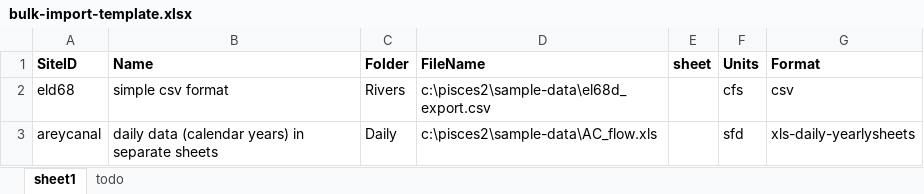
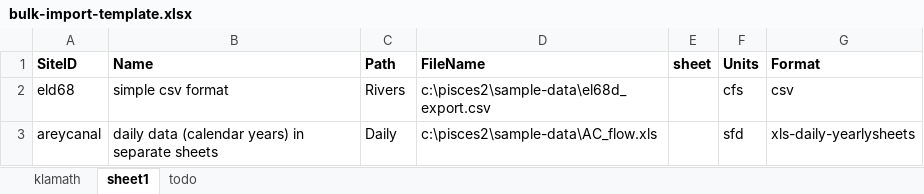
Before and after one commit to usbr/Pisces, an Excel workbook: PiscesTestData/data/bulk-import-template.xlsx, sheet sheet1, drawn as a sheet; values as stored, in another font and other column widths than the file's, no borders; the diff names each change by its address in the sheet, - before the commit and + after, or states it on an @@ line.

```diff
--- a/PiscesTestData/data/bulk-import-template.xlsx (sheet sheet1)
+++ b/PiscesTestData/data/bulk-import-template.xlsx (sheet sheet1)
+sheet tab: klamath
-C1: Folder
+C1: Path
```
Also changed, not shown: 12 other files.
